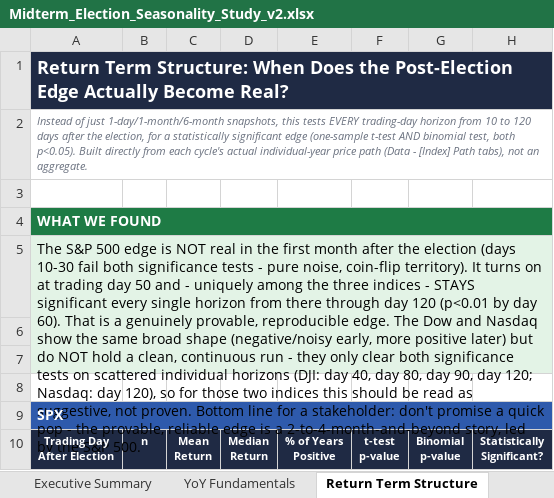
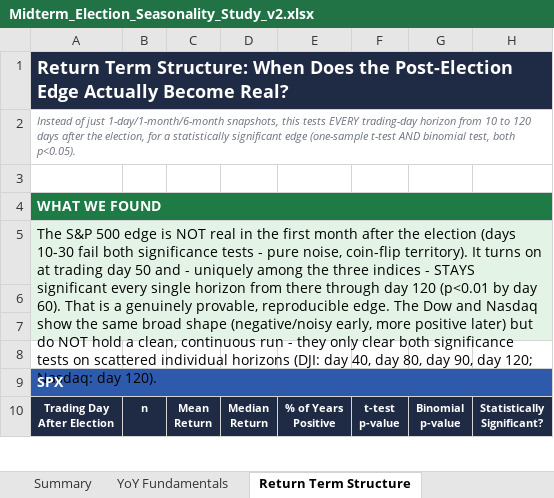
Before and after one commit to shubhamg-ds/midterm_effects_market, an Excel workbook: Midterm_Election_Seasonality_Study_v2.xlsx, sheet Return Term Structure, drawn as a sheet; only a part is shown; values as stored, in another font and other column widths than the file's, no borders; charts and pictures and conditional formats not drawn; the diff names each change by its address in the sheet, - before the commit and + after, or states it on an @@ line.

```diff
--- a/Midterm_Election_Seasonality_Study_v2.xlsx (sheet Return Term Structure)
+++ b/Midterm_Election_Seasonality_Study_v2.xlsx (sheet Return Term Structure)
-sheet tab: Executive Summary
+sheet tab: Summary
-A2: …both p<0.05). Built directly from each cycle's actual individual-year price path (Data - [Index] Path tabs), not an aggregate.
+A2: …both p<0.05).
-A5: …Nasdaq: day 120), so for those two indices this should be read as suggestive, not proven. Bottom line for a stakeholder: don't promise a quick pop - the provable, reliable edge is a 2-to-4-month-and-beyond story, led by the S&P 500.
+A5: …Nasdaq: day 120).
```
Also changed, not shown: sheet Summary, sheet YoY Fundamentals, sheet Probability Scorecard, sheet Hypothesis Tests, sheet Midterm Cycle Effect, sheet Data - NASDAQ, 5 more sheets, other sheet tabs, charts or pictures, 2 other files.
